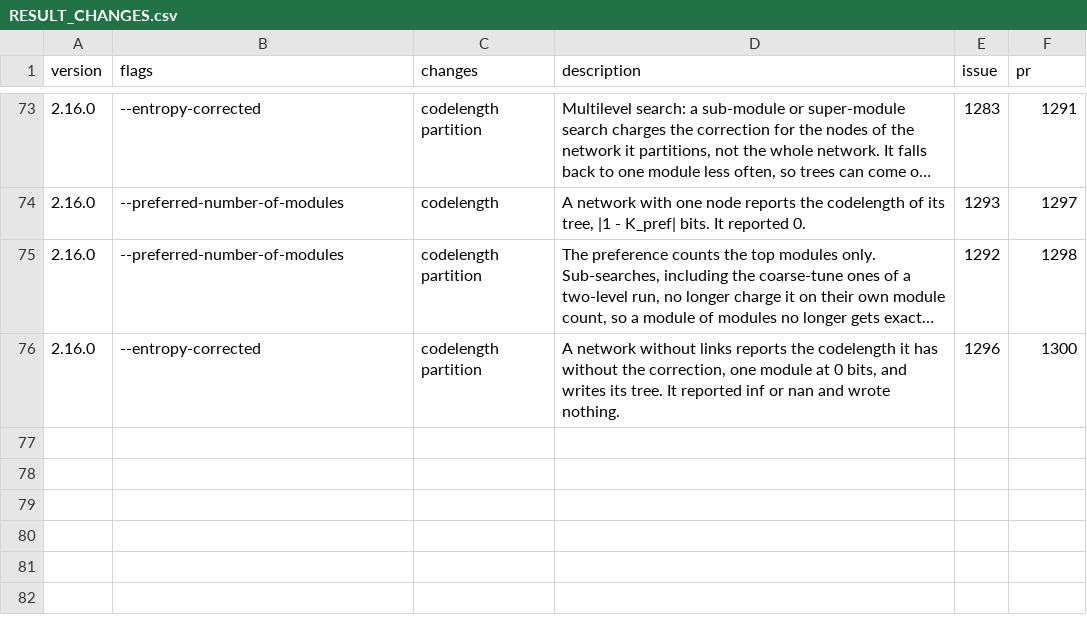
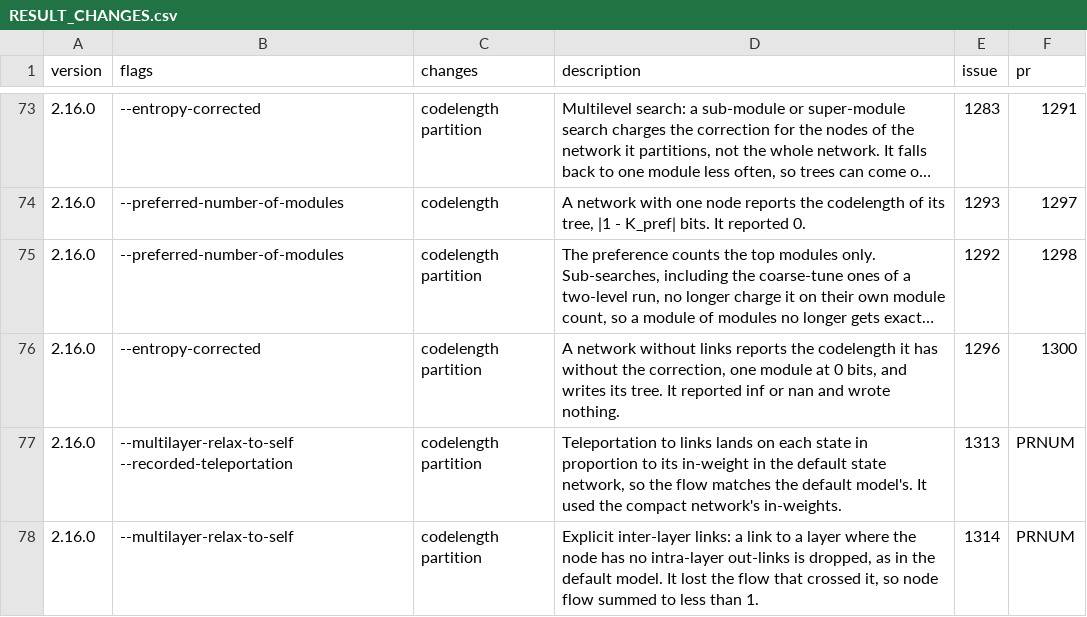
Before and after one commit to mapequation/infomap, a CSV file: RESULT_CHANGES.csv, drawn as a sheet; only a part is shown, gaps mark what is left out; long unchanged cells end in …; the diff names each change by its address in the sheet, - before the commit and + after, or states it on an @@ line.

Commit message:
fix: give --multilayer-relax-to-self the default model's flow
With explicit inter-layer links, the to-self coupling added a link to a
layer where the node has no intra-layer out-links. The default model drops
such a link. The relax-to-self flow relays the link's flow onward along
those out-links, so with none the flow was lost and node flow summed to
less than 1. Drop the link as the default model does (#1314).

Under recorded teleportation to links, teleportation lands on each state
in proportion to its in-weight in the default state network, where an
inter-layer link's weight lands on the target's intra-layer out-neighbours.
The compact network put it on the target itself. Relay it the same way
when computing the teleport weights (#1313).

```diff
--- a/RESULT_CHANGES.csv
+++ b/RESULT_CHANGES.csv
+row 77: 2.16.0 | --multilayer-relax-to-self --recorded-teleportation | codelength partition | Teleportation to links lands on each state in proportion to its in-weight in the default state network, so the flow matches the default model's. It used the compact network's in-weights. | 1313 | PRNUM
+row 78: 2.16.0 | --multilayer-relax-to-self | codelength partition | Explicit inter-layer links: a link to a layer where the node has no intra-layer out-links is dropped, as in the default model. It lost the flow that crossed it, so node flow summed to less than 1. | 1314 | PRNUM
```
Also changed, not shown: 4 other files.
